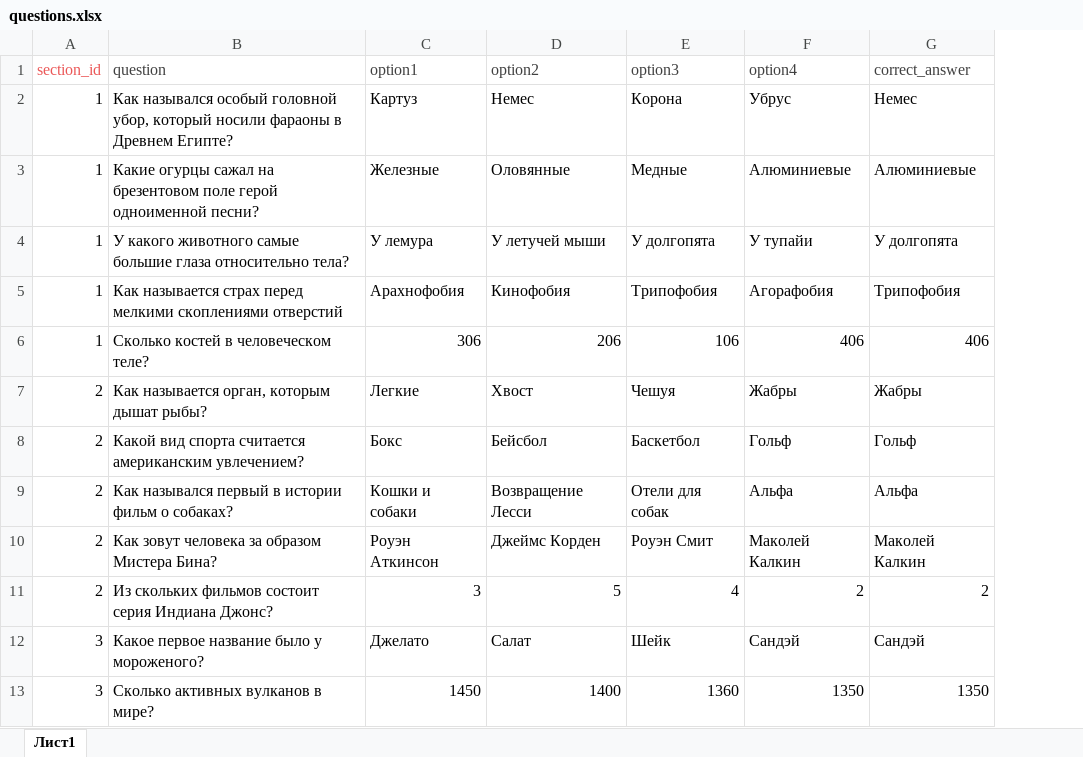
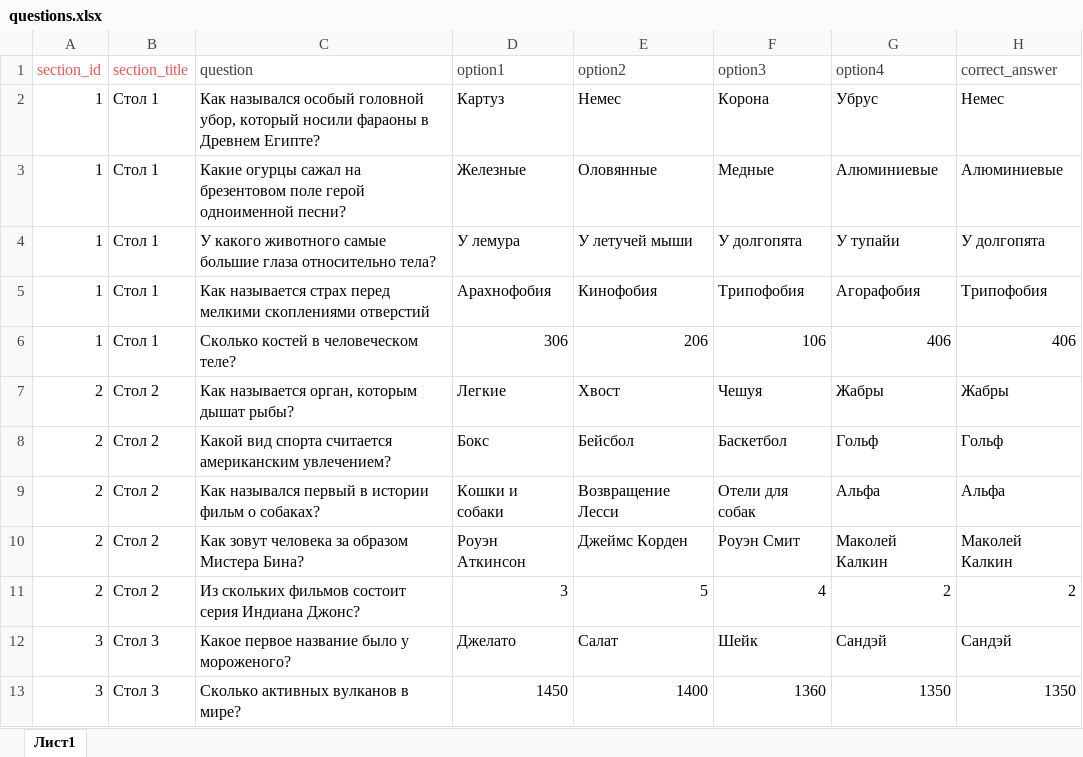
Before and after one commit to K1eimenoff/test, an Excel workbook: questions.xlsx, sheet Лист1, drawn as a sheet; only a part is shown; values as stored, in another font and other column widths than the file's, no borders; the diff names each change by its address in the sheet, - before the commit and + after, or states it on an @@ line.

```diff
--- a/questions.xlsx (sheet Лист1)
+++ b/questions.xlsx (sheet Лист1)
+column B (section_title), rows 2-13: Стол 1 | Стол 1 | Стол 1 | Стол 1 | Стол 1 | Стол 2 | Стол 2 | Стол 2 | Стол 2 | Стол 2 | Стол 3 | Стол 3
```
Also changed, not shown: 1 other file.
